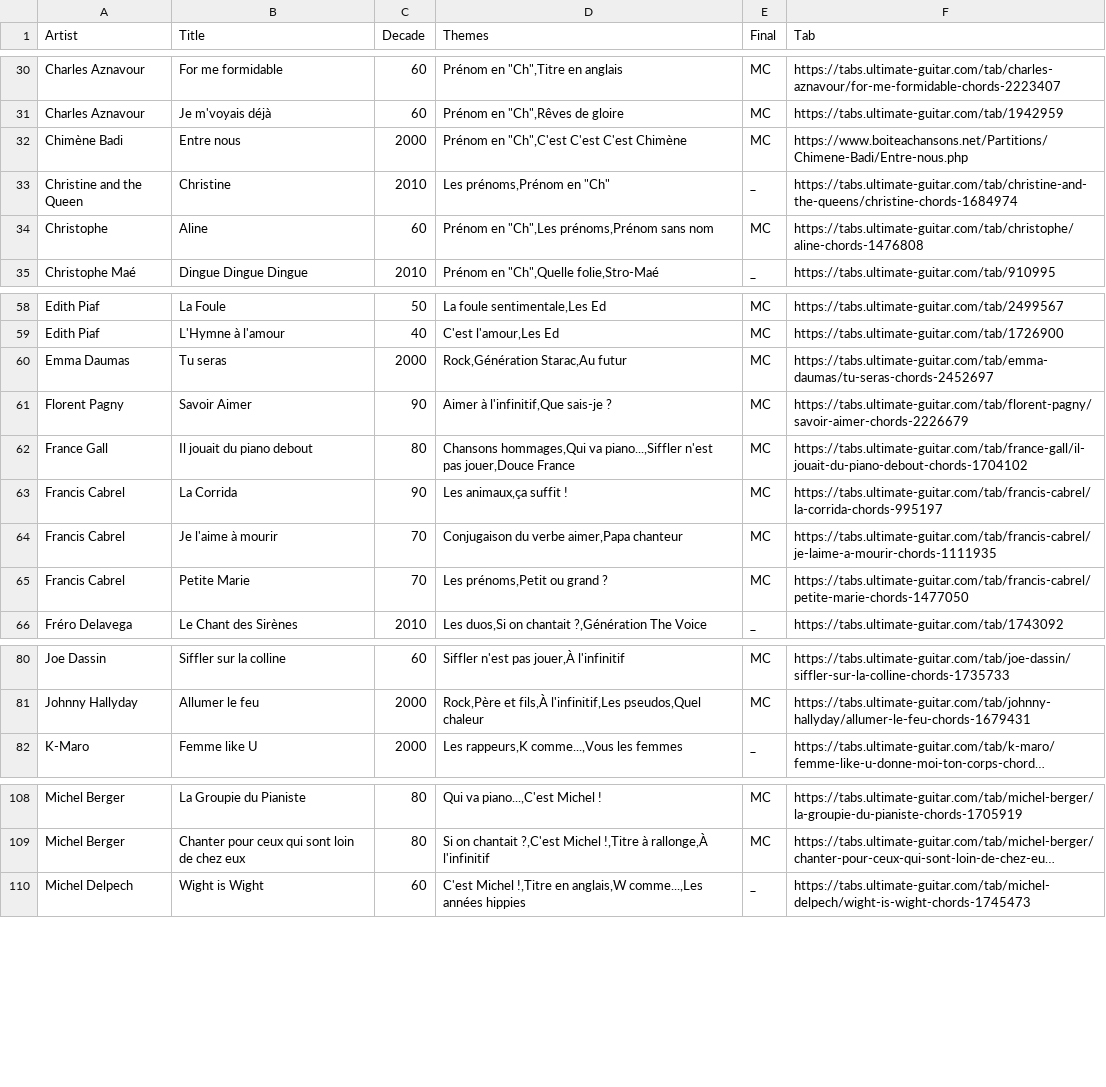
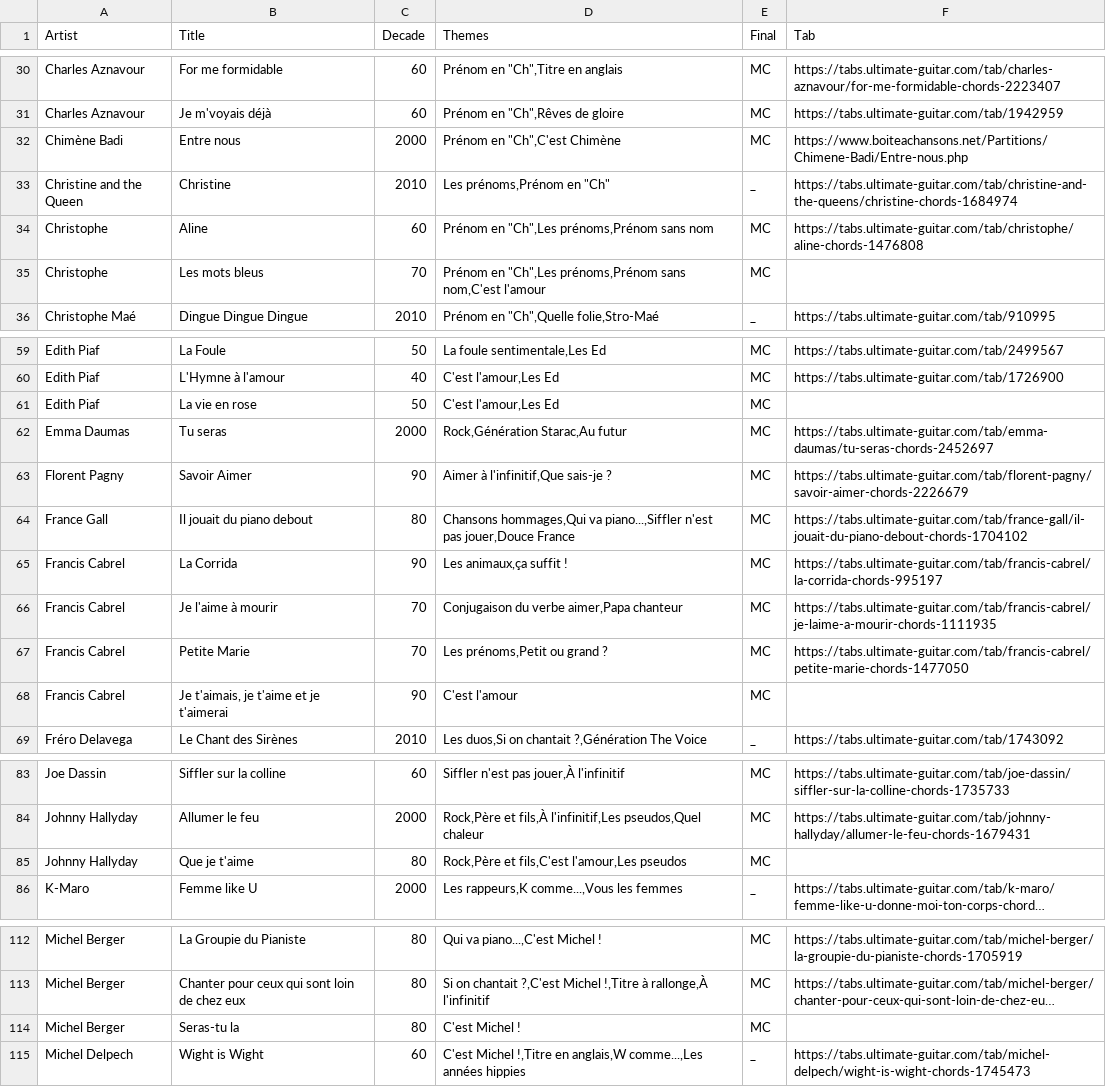
Before and after one commit to FServais/noplp, a CSV file: backend/data/list.csv, drawn as a sheet; only a part is shown, gaps mark what is left out; long unchanged cells end in …; the diff covers the shown part only; the diff names each change by its address in the sheet, - before the commit and + after, or states it on an @@ line.

Commit message:
New songs and update list csv

```diff
--- a/backend/data/list.csv
+++ b/backend/data/list.csv
-D32 (Themes): Prénom en "Ch",C'est C'est C'est Chimène
+D32 (Themes): Prénom en "Ch",C'est Chimène
+row 35: Christophe | Les mots bleus | 70 | Prénom en "Ch",Les prénoms,Prénom sans nom,C'est l'amour | MC
+row 61: Edith Piaf | La vie en rose | 50 | C'est l'amour,Les Ed | MC
+row 68: Francis Cabrel | Je t'aimais, je t'aime et je t'aimerai | 90 | C'est l'amour | MC
+row 85: Johnny Hallyday | Que je t'aime | 80 | Rock,Père et fils,C'est l'amour,Les pseudos | MC
+row 114: Michel Berger | Seras-tu la | 80 | C'est Michel ! | MC
```
Also changed, not shown: 1 added row and 1 edited cell elsewhere in this file, 6 other files.
